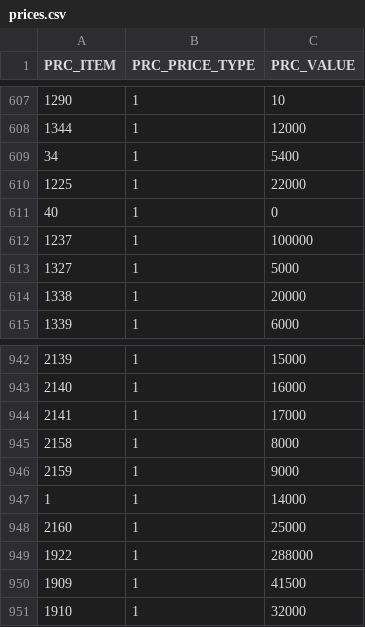
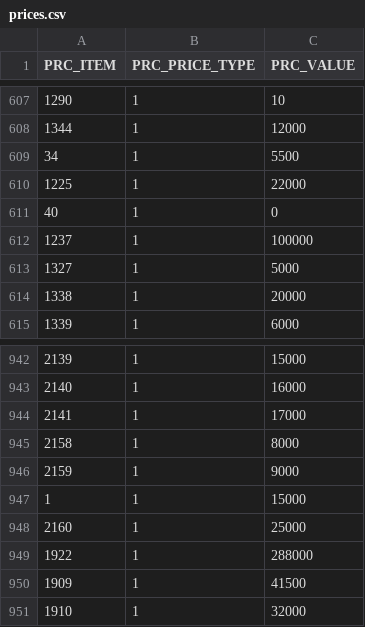
Before and after one commit to Fariz23031998/RegosPriceViewer, a CSV file: prices.csv, drawn as a sheet; only a part is shown, gaps mark what is left out.

```diff
--- a/prices.csv
+++ b/prices.csv
@@ -608,3 +608,3 @@ PRC_ITEM,PRC_PRICE_TYPE,PRC_VALUE
 1344,1,12000
-34,1,5400
+34,1,5500
 1225,1,22000
@@ -946,3 +946,3 @@ PRC_ITEM,PRC_PRICE_TYPE,PRC_VALUE
 2159,1,9000
-1,1,14000
+1,1,15000
 2160,1,25000
```
Also changed, not shown: barcodes.csv, items_info.csv, 14 other files.
